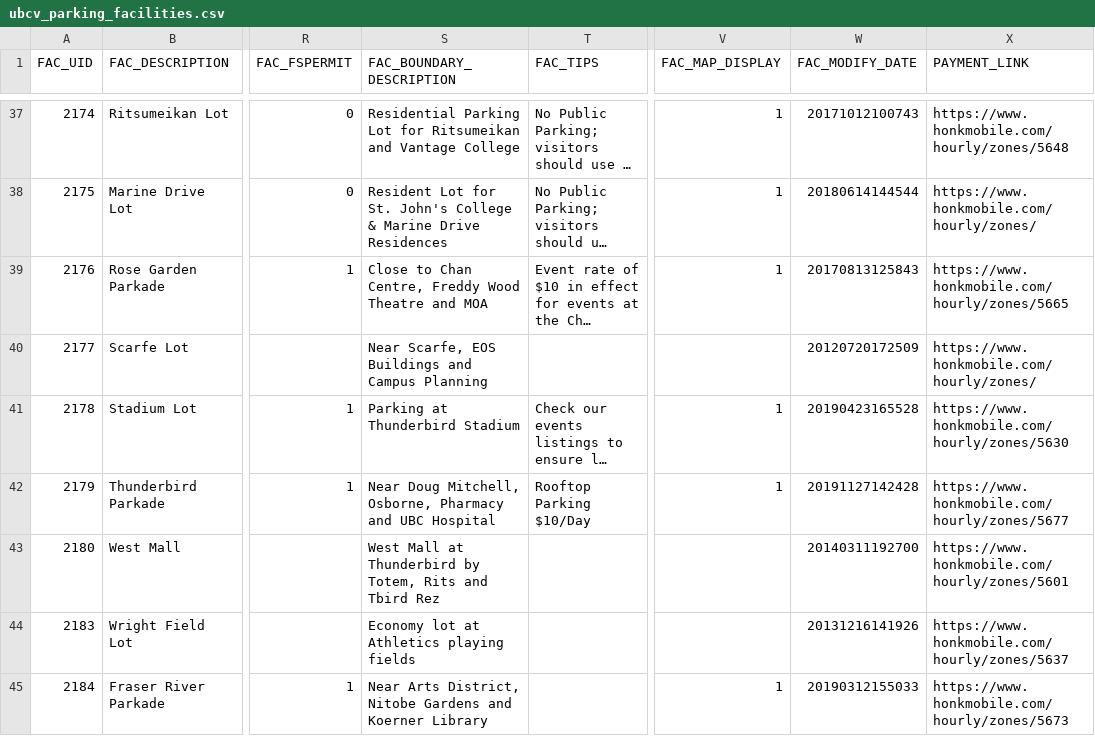
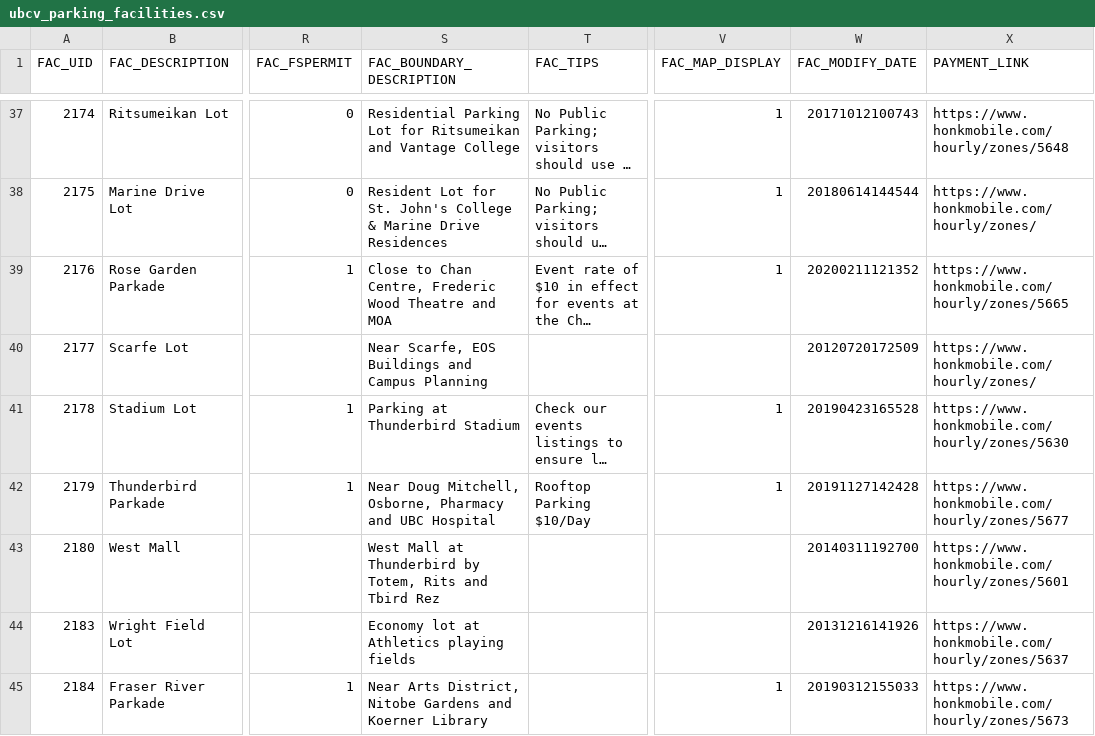
Before and after one commit to UBCGeodata/ubcv-parking, a CSV file: csv/ubcv_parking_facilities.csv, drawn as a sheet; only a part is shown, gaps mark what is left out; long unchanged cells end in …; the diff names each change by its address in the sheet, - before the commit and + after, or states it on an @@ line.

```diff
--- a/csv/ubcv_parking_facilities.csv
+++ b/csv/ubcv_parking_facilities.csv
-S39 (FAC_BOUNDARY_DESCRIPTION): …Chan Centre, Freddy Wood Theatre…
+S39 (FAC_BOUNDARY_DESCRIPTION): …Chan Centre, Frederic Wood Theatre…
-W39 (FAC_MODIFY_DATE): 20170813125843
+W39 (FAC_MODIFY_DATE): 20200211121352
```
Also changed, not shown: 2 other files.
